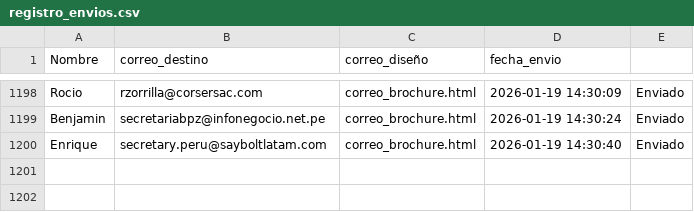
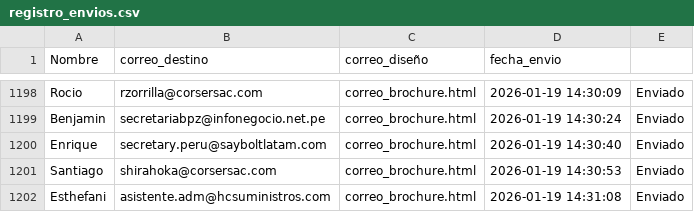
Before and after one commit to Franco-G/Correos-Masivos-Partner-Tech, a CSV file: registro_envios.csv, drawn as a sheet; only a part is shown, gaps mark what is left out; the diff names each change by its address in the sheet, - before the commit and + after, or states it on an @@ line.

Commit message:
Update registro_envios.csv

```diff
--- a/registro_envios.csv
+++ b/registro_envios.csv
+row 1201: Santiago | shirahoka@corsersac.com | correo_brochure.html | 2026-01-19 14:30:53 | Enviado
+row 1202: Esthefani | asistente.adm@hcsuministros.com | correo_brochure.html | 2026-01-19 14:31:08 | Enviado
```
